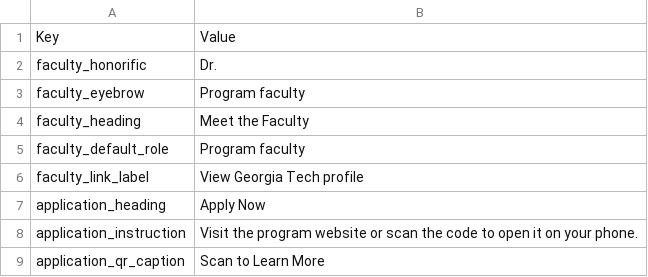
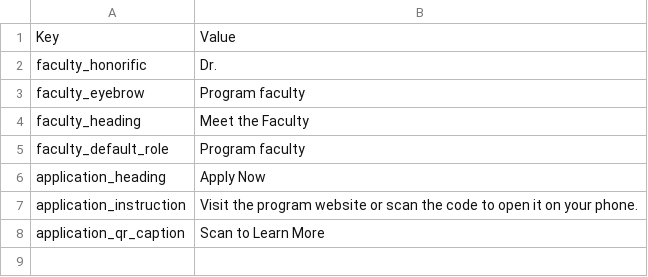
Before and after one commit to ThomasGRoberts/euga-promotional-materials, a TSV file: docs/faculty-presentation-text-rows.tsv, drawn as a sheet; the diff names each change by its address in the sheet, - before the commit and + after, or states it on an @@ line.

Commit message:
Remove profile links from faculty presentation slide

```diff
--- a/docs/faculty-presentation-text-rows.tsv
+++ b/docs/faculty-presentation-text-rows.tsv
-row 6: faculty_link_label | View Georgia Tech profile
```
Also changed, not shown: 5 other files.
